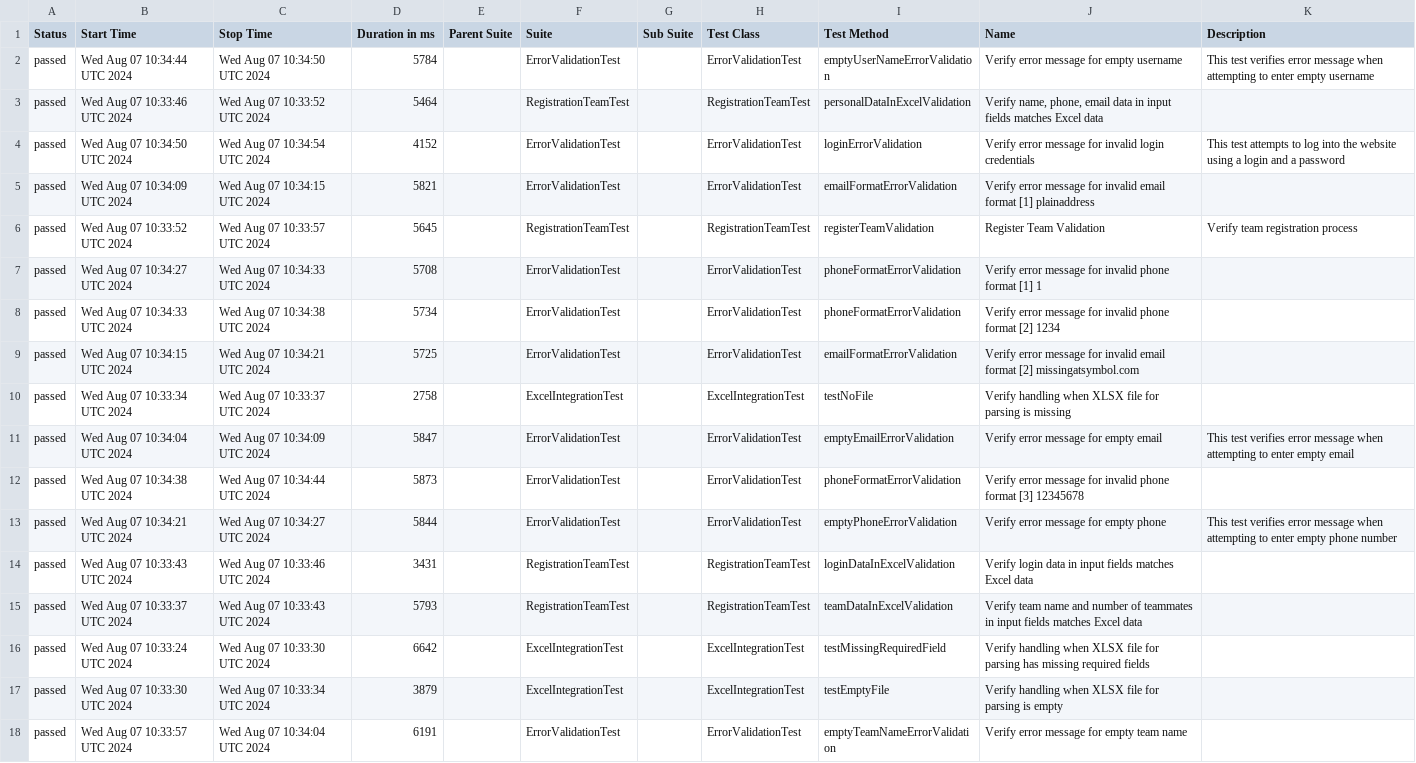
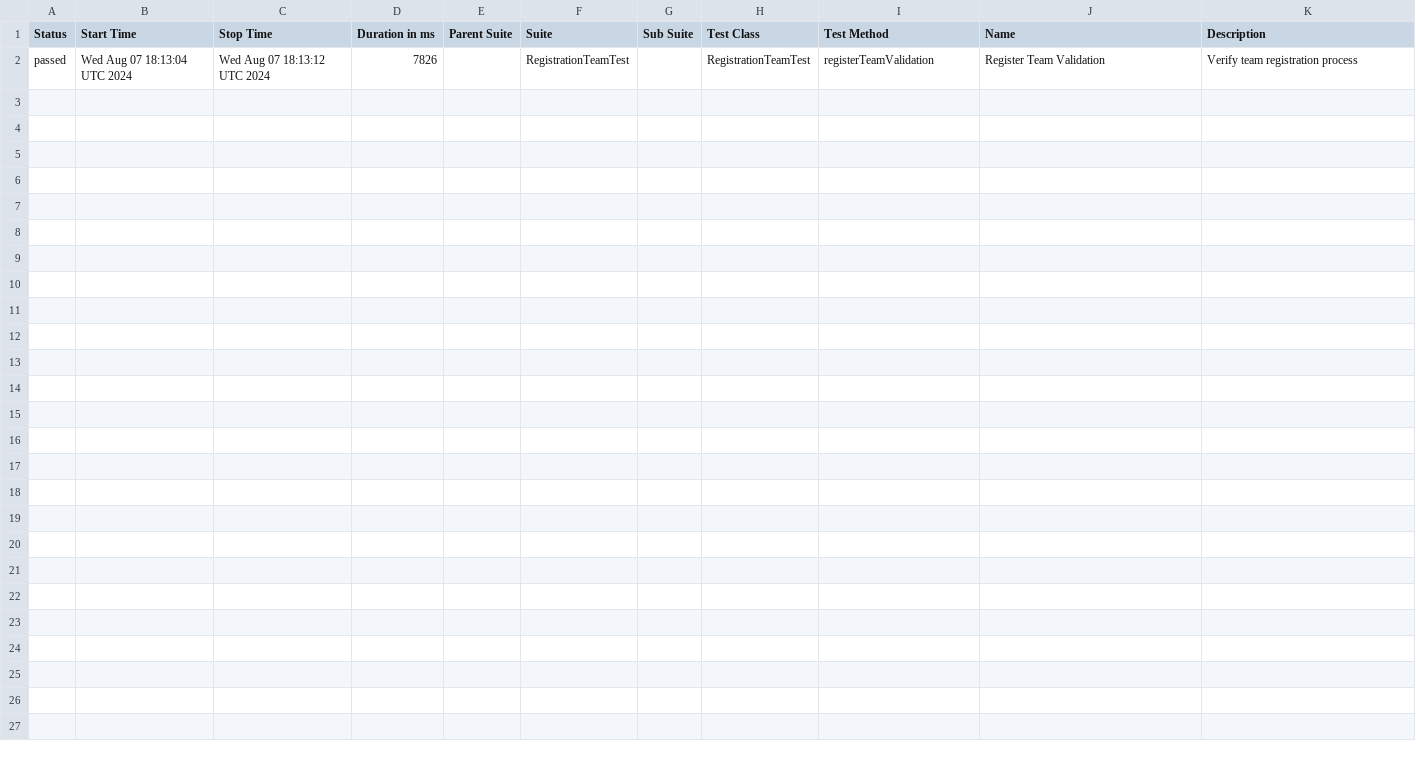
Before and after one commit to DaryaAndreyuk/music-quiz-automation, a CSV file: data/suites.csv, drawn as a sheet.

```diff
--- a/data/suites.csv
+++ b/data/suites.csv
@@ -1,18 +1,2 @@
 "Status","Start Time","Stop Time","Duration in ms","Parent Suite","Suite","Sub Suite","Test Class","Test Method","Name","Description"
-"passed","Wed Aug 07 10:34:44 UTC 2024","Wed Aug 07 10:34:50 UTC 2024","5784","","ErrorValidationTest","","ErrorValidationTest","emptyUserNameErrorValidation","Verify error message for empty username","This test verifies error message when attempting to enter empty username"
-"passed","Wed Aug 07 10:33:46 UTC 2024","Wed Aug 07 10:33:52 UTC 2024","5464","","RegistrationTeamTest","","RegistrationTeamTest","personalDataInExcelValidation","Verify name, phone, email data in input fields matches Excel data",""
-"passed","Wed Aug 07 10:34:50 UTC 2024","Wed Aug 07 10:34:54 UTC 2024","4152","","ErrorValidationTest","","ErrorValidationTest","loginErrorValidation","Verify error message for invalid login credentials","This test attempts to log into the website using a login and a password"
-"passed","Wed Aug 07 10:34:09 UTC 2024","Wed Aug 07 10:34:15 UTC 2024","5821","","ErrorValidationTest","","ErrorValidationTest","emailFormatErrorValidation","Verify error message for invalid email format [1] plainaddress",""
-"passed","Wed Aug 07 10:33:52 UTC 2024","Wed Aug 07 10:33:57 UTC 2024","5645","","RegistrationTeamTest","","RegistrationTeamTest","registerTeamValidation","Register Team Validation","Verify team registration process"
-"passed","Wed Aug 07 10:34:27 UTC 2024","Wed Aug 07 10:34:33 UTC 2024","5708","","ErrorValidationTest","","ErrorValidationTest","phoneFormatErrorValidation","Verify error message for invalid phone format [1] 1",""
-"passed","Wed Aug 07 10:34:33 UTC 2024","Wed Aug 07 10:34:38 UTC 2024","5734","","ErrorValidationTest","","ErrorValidationTest","phoneFormatErrorValidation","Verify error message for invalid phone format [2] 1234",""
-"passed","Wed Aug 07 10:34:15 UTC 2024","Wed Aug 07 10:34:21 UTC 2024","5725","","ErrorValidationTest","","ErrorValidationTest","emailFormatErrorValidation","Verify error message for invalid email format [2] missingatsymbol.com",""
-"passed","Wed Aug 07 10:33:34 UTC 2024","Wed Aug 07 10:33:37 UTC 2024","2758","","ExcelIntegrationTest","","ExcelIntegrationTest","testNoFile","Verify handling when XLSX file for parsing is missing",""
-"passed","Wed Aug 07 10:34:04 UTC 2024","Wed Aug 07 10:34:09 UTC 2024","5847","","ErrorValidationTest","","ErrorValidationTest","emptyEmailErrorValidation","Verify error message for empty email","This test verifies error message when attempting to enter empty email"
-"passed","Wed Aug 07 10:34:38 UTC 2024","Wed Aug 07 10:34:44 UTC 2024","5873","","ErrorValidationTest","","ErrorValidationTest","phoneFormatErrorValidation","Verify error message for invalid phone format [3] 12345678",""
-"passed","Wed Aug 07 10:34:21 UTC 2024","Wed Aug 07 10:34:27 UTC 2024","5844","","ErrorValidationTest","","ErrorValidationTest","emptyPhoneErrorValidation","Verify error message for empty phone","This test verifies error message when attempting to enter empty phone number"
-"passed","Wed Aug 07 10:33:43 UTC 2024","Wed Aug 07 10:33:46 UTC 2024","3431","","RegistrationTeamTest","","RegistrationTeamTest","loginDataInExcelValidation","Verify login data in input fields matches Excel data",""
-"passed","Wed Aug 07 10:33:37 UTC 2024","Wed Aug 07 10:33:43 UTC 2024","5793","","RegistrationTeamTest","","RegistrationTeamTest","teamDataInExcelValidation","Verify team name and number of teammates in input fields matches Excel data",""
-"passed","Wed Aug 07 10:33:24 UTC 2024","Wed Aug 07 10:33:30 UTC 2024","6642","","ExcelIntegrationTest","","ExcelIntegrationTest","testMissingRequiredField","Verify handling when XLSX file for parsing has missing required fields",""
-"passed","Wed Aug 07 10:33:30 UTC 2024","Wed Aug 07 10:33:34 UTC 2024","3879","","ExcelIntegrationTest","","ExcelIntegrationTest","testEmptyFile","Verify handling when XLSX file for parsing is empty",""
-"passed","Wed Aug 07 10:33:57 UTC 2024","Wed Aug 07 10:34:04 UTC 2024","6191","","ErrorValidationTest","","ErrorValidationTest","emptyTeamNameErrorValidation","Verify error message for empty team name",""
+"passed","Wed Aug 07 18:13:04 UTC 2024","Wed Aug 07 18:13:12 UTC 2024","7826","","RegistrationTeamTest","","RegistrationTeamTest","registerTeamValidation","Register Team Validation","Verify team registration process"
```
Also changed, not shown: 22 other files.
